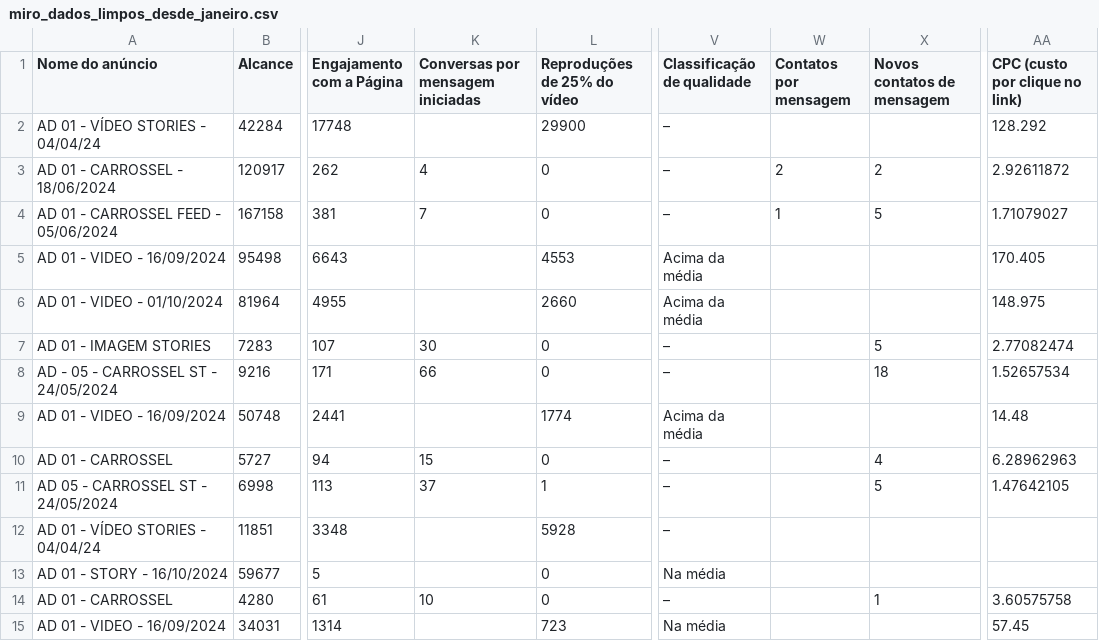
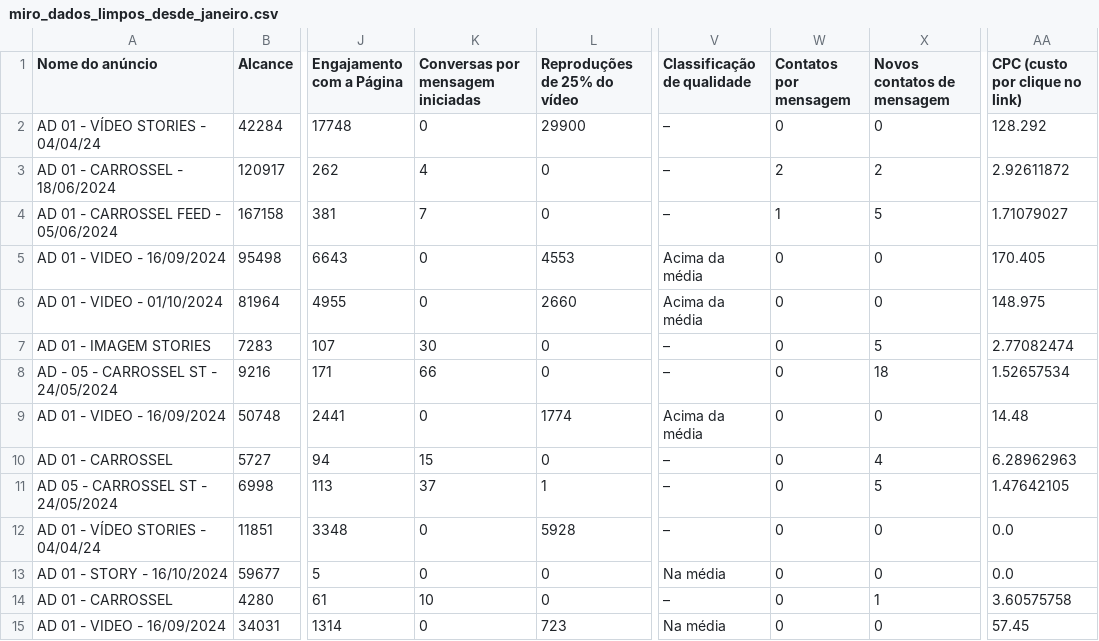
Before and after one commit to claraferreirabatista/analise_de_campanha, a CSV file: Miro Cozinha e Vinho/Janeiro até atualmente/miro_dados_limpos_desde_janeiro.csv, drawn as a sheet; only a part is shown, gaps mark what is left out; the diff covers the shown part only; the diff names each change by its address in the sheet, - before the commit and + after, or states it on an @@ line.

```diff
--- a/Miro Cozinha e Vinho/Janeiro até atualmente/miro_dados_limpos_desde_janeiro.csv
+++ b/Miro Cozinha e Vinho/Janeiro até atualmente/miro_dados_limpos_desde_janeiro.csv
-K2 (Conversas por mensagem iniciadas): (empty)
+K2 (Conversas por mensagem iniciadas): 0
-W2 (Contatos por mensagem): (empty)
+W2 (Contatos por mensagem): 0
-X2 (Novos contatos de mensagem): (empty)
+X2 (Novos contatos de mensagem): 0
-K5:K6 (Conversas por mensagem iniciadas): (empty)
+K5:K6 (Conversas por mensagem iniciadas): 0
-W5:W15 (Contatos por mensagem): (empty)
+W5:W15 (Contatos por mensagem): 0
-X5:X6 (Novos contatos de mensagem): (empty)
+X5:X6 (Novos contatos de mensagem): 0
-K9 (Conversas por mensagem iniciadas): (empty)
+K9 (Conversas por mensagem iniciadas): 0
-X9 (Novos contatos de mensagem): (empty)
+X9 (Novos contatos de mensagem): 0
-K12:K13 (Conversas por mensagem iniciadas): (empty)
+K12:K13 (Conversas por mensagem iniciadas): 0
-X12:X13 (Novos contatos de mensagem): (empty)
+X12:X13 (Novos contatos de mensagem): 0
-AA12:AA13 (CPC (custo por clique no link)): (empty)
+AA12:AA13 (CPC (custo por clique no link)): 0.0
-K15 (Conversas por mensagem iniciadas): (empty)
+K15 (Conversas por mensagem iniciadas): 0
-X15 (Novos contatos de mensagem): (empty)
+X15 (Novos contatos de mensagem): 0
```
Also changed, not shown: 71 edited cells elsewhere in this file, Miro Cozinha e Vinho/Ultimos trinta dias/miro_dados_limpos_miro_ultimos_30_dias.csv, 4 other files.
